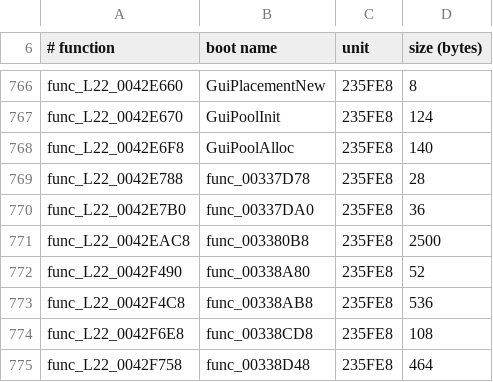
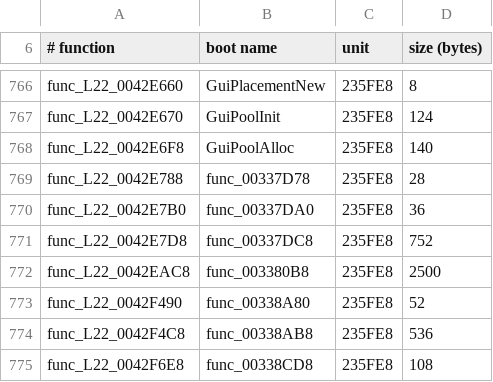
Before and after one commit to Promises/RC2-Going-Decompiled, a TSV file: going-decompiled/levels/usa/L22/config/L22_boot_c.tsv, drawn as a sheet; only a part is shown, gaps mark what is left out; the shorter side is filled out with more unchanged rows; the diff names each change by its address in the sheet, - before the commit and + after, or states it on an @@ line.

```diff
--- a/going-decompiled/levels/usa/L22/config/L22_boot_c.tsv
+++ b/going-decompiled/levels/usa/L22/config/L22_boot_c.tsv
+row 771: func_L22_0042E7D8 | func_00337DC8 | 235FE8 | 752
```
Also changed, not shown: going-decompiled/levels/usa/L20/config/L20_boot_c.tsv, going-decompiled/levels/usa/L23/config/L23_boot_c.tsv, 15 other files.
